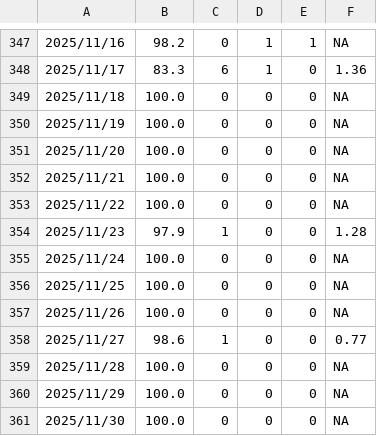
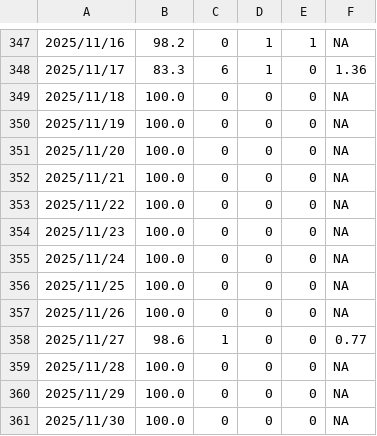
Before and after one commit to SCEDC/SCEDC-catalog-status, a CSV file: catalog_status/2025.catalog_status.csv, drawn as a sheet; only a part is shown, gaps mark what is left out.

```diff
--- a/catalog_status/2025.catalog_status.csv
+++ b/catalog_status/2025.catalog_status.csv
@@ -353,3 +353,3 @@
 2025/11/22,100.0,0,0,0,NA
-2025/11/23,97.9,1,0,0,1.28
+2025/11/23,100.0,0,0,0,NA
 2025/11/24,100.0,0,0,0,NA
```
Also changed, not shown: catalog_status/2026.catalog_status.csv.
